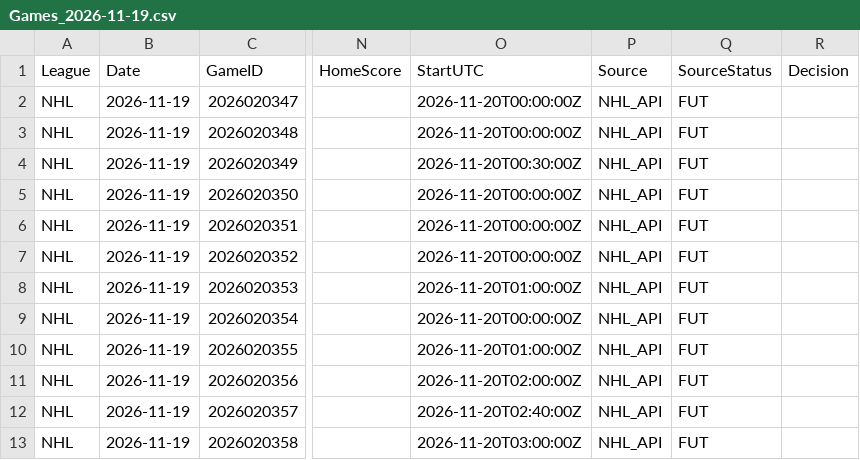
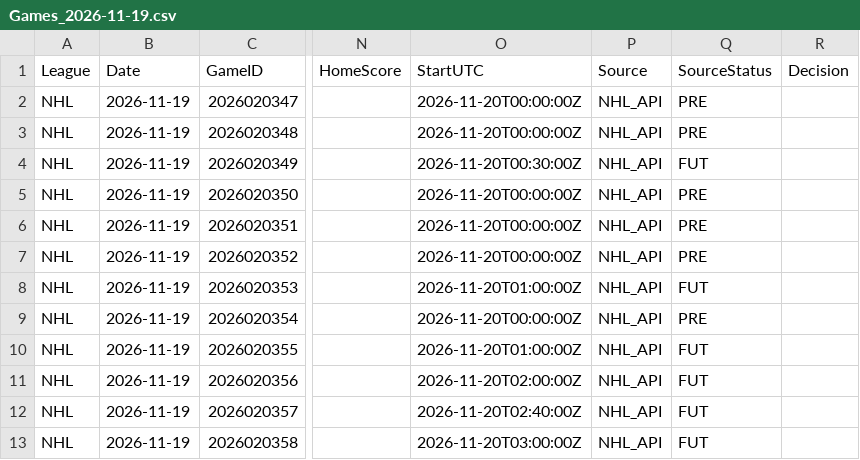
Before and after one commit to skaterbosse/hockey, a CSV file: statsByDate/data/games/Games_2026-11-19.csv, drawn as a sheet; only a part is shown, gaps mark what is left out; the diff names each change by its address in the sheet, - before the commit and + after, or states it on an @@ line.

```diff
--- a/statsByDate/data/games/Games_2026-11-19.csv
+++ b/statsByDate/data/games/Games_2026-11-19.csv
-Q2:Q3 (SourceStatus): FUT
+Q2:Q3 (SourceStatus): PRE
-Q5:Q7 (SourceStatus): FUT
+Q5:Q7 (SourceStatus): PRE
-Q9 (SourceStatus): FUT
+Q9 (SourceStatus): PRE
```
Also changed, not shown: 1 other file.
